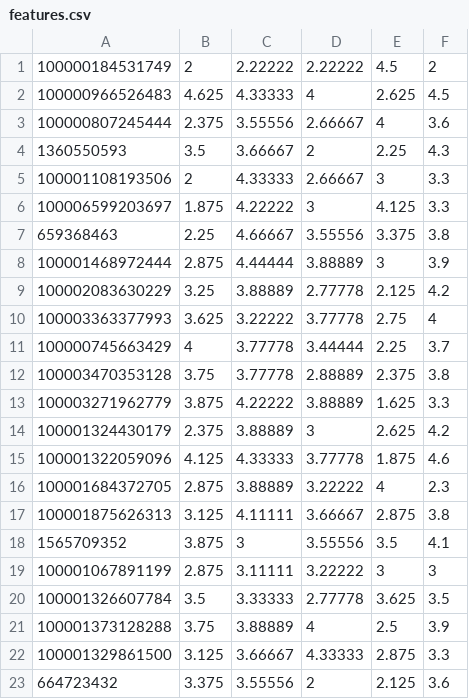
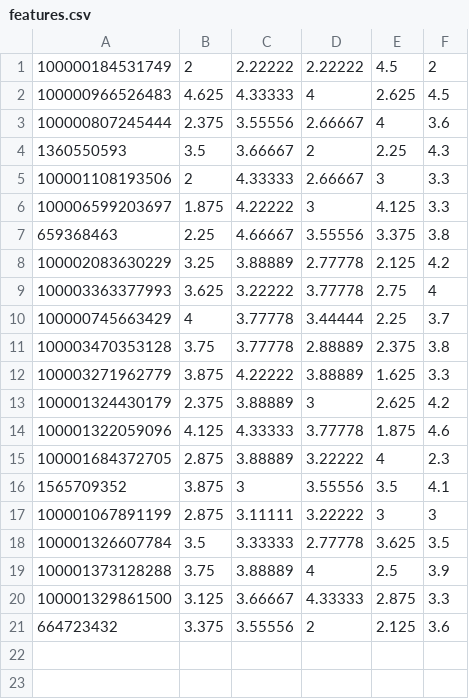
Before and after one commit to niyasc/Personality-Prediction-using-facebook-profile, a CSV file: src/data/features.csv, drawn as a sheet.

```diff
--- a/src/data/features.csv
+++ b/src/data/features.csv
@@ -7,3 +7,2 @@
 659368463,2.25,4.66667,3.55556,3.375,3.8
-100001468972444,2.875,4.44444,3.88889,3,3.9
 100002083630229,3.25,3.88889,2.77778,2.125,4.2
@@ -16,3 +15,2 @@
 100001684372705,2.875,3.88889,3.22222,4,2.3
-100001875626313,3.125,4.11111,3.66667,2.875,3.8
 1565709352,3.875,3,3.55556,3.5,4.1
```
Also changed, not shown: src/web_app/html/data/features.csv.
